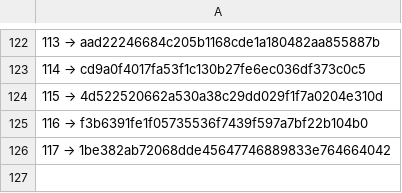
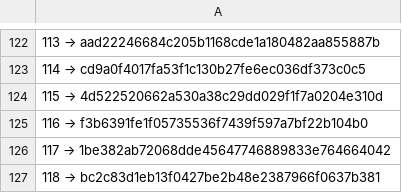
Before and after one commit to a3ka/dev-harness, a TSV file: registry/contracts.tsv, drawn as a sheet; only a part is shown, gaps mark what is left out; the diff names each change by its address in the sheet, - before the commit and + after, or states it on an @@ line.

Commit message:
реестр: строка 118 (mint_line, контракт 068)

```diff
--- a/registry/contracts.tsv
+++ b/registry/contracts.tsv
+row 127: 118 → bc2c83d1eb13f0427be2b48e2387966f0637b381
```
